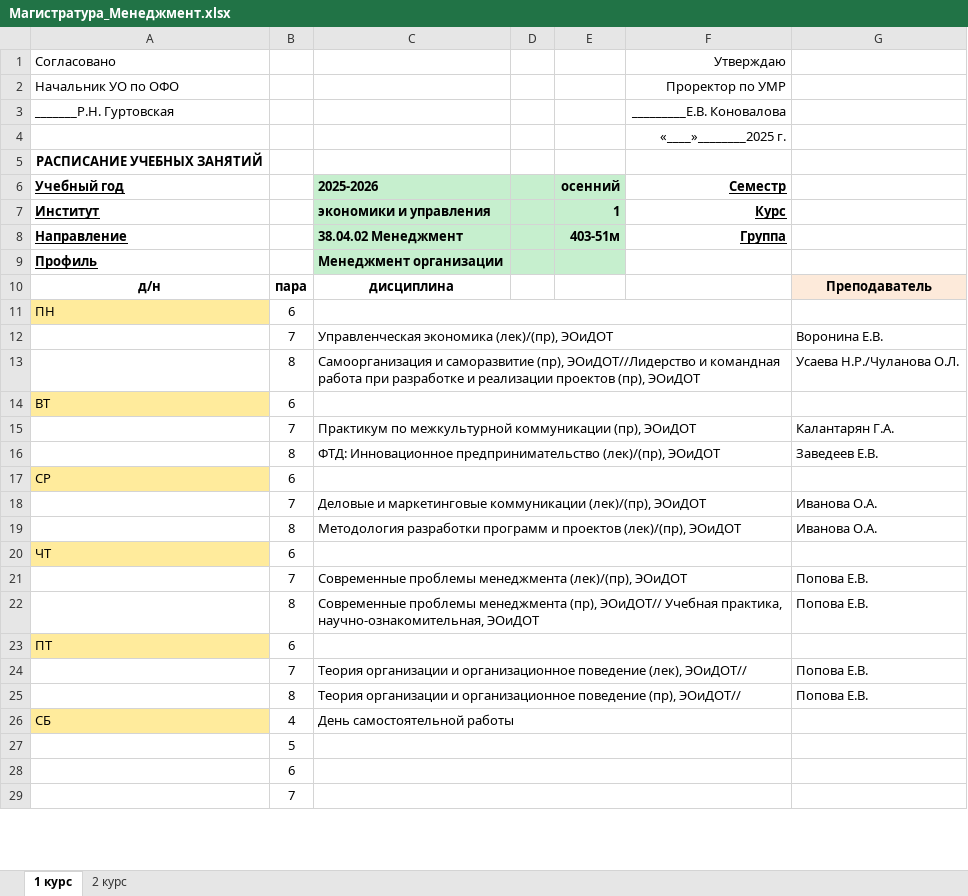
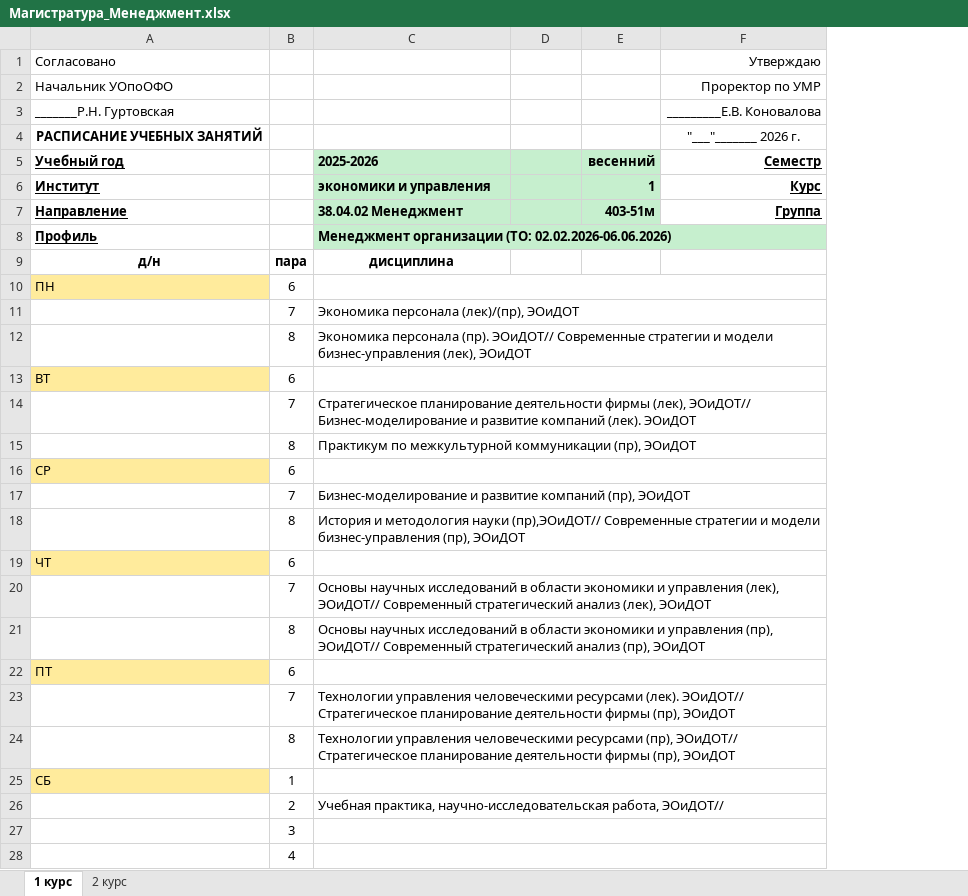
Before and after one commit to tedmon1998/TimetableParser, an Excel workbook: input/timetable/Магистратура_Менеджмент.xlsx, sheet 1 курс, drawn as a sheet; only a part is shown; values as stored, in another font and other column widths than the file's, no borders; conditional formats not drawn; removed rows and columns are numbered as before the commit, all else as after; the diff covers the shown part only; the diff names each change by its address in the sheet, - before the commit and + after, or states it on an @@ line.

```diff
--- a/input/timetable/Магистратура_Менеджмент.xlsx (sheet 1 курс)
+++ b/input/timetable/Магистратура_Менеджмент.xlsx (sheet 1 курс)
-column D, empty
+column E, rows 5-7: весенний | 1 | 403-51м
-column G, rows 10-25: Преподаватель |  | Воронина Е.В. | Усаева Н.Р./Чуланова О.Л. |  | Калантарян Г.А. | Заведеев Е.В. |  | Иванова О.А. | Иванова О.А. |  | Попова Е.В. | Попова Е.В. |  | Попова Е.В. | Попова Е.В.
-A2: Начальник УО по ОФО
+A2: Начальник УОпоОФО
-row 4:  |  |  |  |  | «____»________2025 г.
-F4: (empty)
+F4: "___"_______ 2026 г.
-D5: осенний
+D5: (empty)
-D6: 1
+D6: (empty)
-D7: 403-51м
+D7: (empty)
-C8: Менеджмент организации
+C8: Менеджмент организации (ТО: 02.02.2026-06.06.2026)
+C8:F8 merged
-F8 fill: none
+F8 fill: #C6EFCE
-C11: Управленческая экономика (лек)/(пр), ЭОиДОТ
+C11: Экономика персонала (лек)/(пр), ЭОиДОТ
-C12: Самоорганизация и саморазвитие (пр), ЭОиДОТ//Лидерство и командная работа при разработке и реализации проектов (пр), ЭОиДОТ
+C12: Экономика персонала (пр). ЭОиДОТ// Современные стратегии и модели бизнес-управления (лек), ЭОиДОТ
-C14: Практикум по межкультурной коммуникации (пр), ЭОиДОТ
+C14: Стратегическое планирование деятельности фирмы (лек), ЭОиДОТ// Бизнес-моделирование и развитие компаний (лек). ЭОиДОТ
-C15: ФТД: Инновационное предпринимательство (лек)/(пр), ЭОиДОТ
+C15: Практикум по межкультурной коммуникации (пр), ЭОиДОТ
-C17: Деловые и маркетинговые коммуникации (лек)/(пр), ЭОиДОТ
+C17: Бизнес-моделирование и развитие компаний (пр), ЭОиДОТ
-C18: Методология разработки программ и проектов (лек)/(пр), ЭОиДОТ
+C18: История и методология науки (пр),ЭОиДОТ// Современные стратегии и модели бизнес-управления (пр), ЭОиДОТ
-C20: Современные проблемы менеджмента (лек)/(пр), ЭОиДОТ
+C20: Основы научных исследований в области экономики и управления (лек), ЭОиДОТ// Современный стратегический анализ (лек), ЭОиДОТ
-C21: Современные проблемы менеджмента (пр), ЭОиДОТ// Учебная практика, научно-ознакомительная, ЭОиДОТ
+C21: Основы научных исследований в области экономики и управления (пр), ЭОиДОТ// Современный стратегический анализ (пр), ЭОиДОТ
-C23: Теория организации и организационное поведение (лек), ЭОиДОТ//
+C23: Технологии управления человеческими ресурсами (лек). ЭОиДОТ// Стратегическое планирование деятельности фирмы (пр), ЭОиДОТ
-C24: Теория организации и организационное поведение (пр), ЭОиДОТ//
+C24: Технологии управления человеческими ресурсами (пр), ЭОиДОТ// Стратегическое планирование деятельности фирмы (пр), ЭОиДОТ
-B25: 4
+B25: 1
-C25: День самостоятельной работы
+C25: (empty)
-row 27:  | 5
+row 26:  | 2 | Учебная практика, научно-исследовательская работа, ЭОиДОТ//
-B27: 6
+B27: 3
-B28: 7
+B28: 4
```
Also changed, not shown: 1 removed row, 1 edited cell and cell formats elsewhere in this sheet, sheet 2 курс, input/timetable/Строительство.xlsx, output/timetable/timetable_processed.xlsx, 14 other files.
